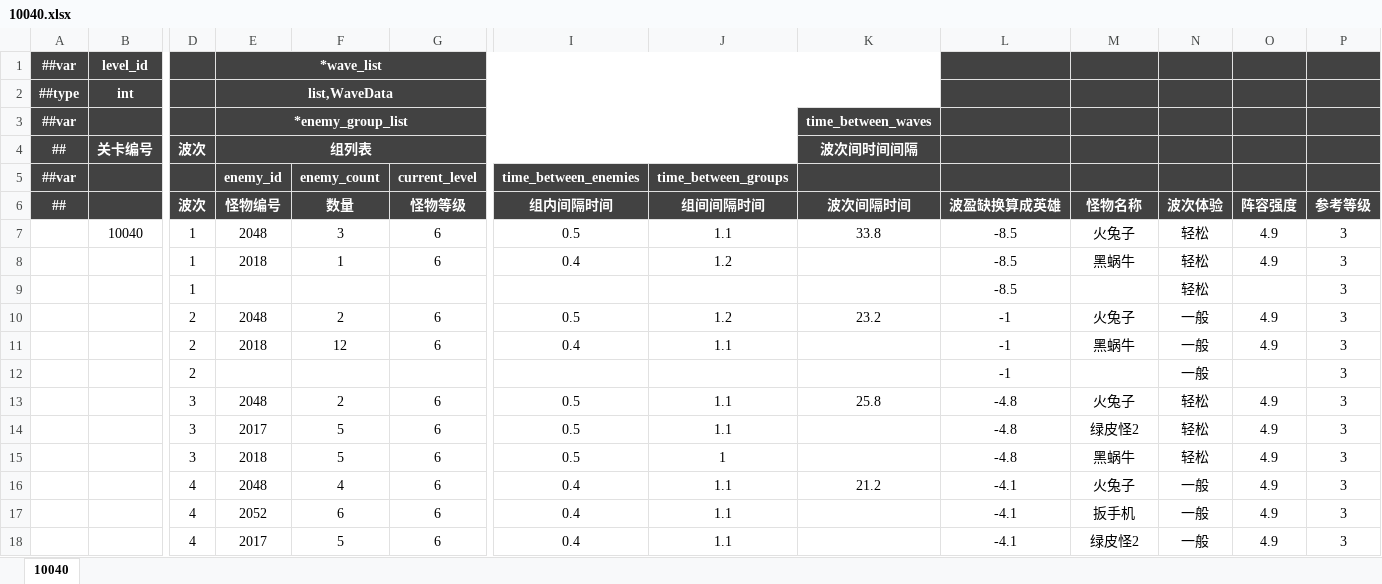
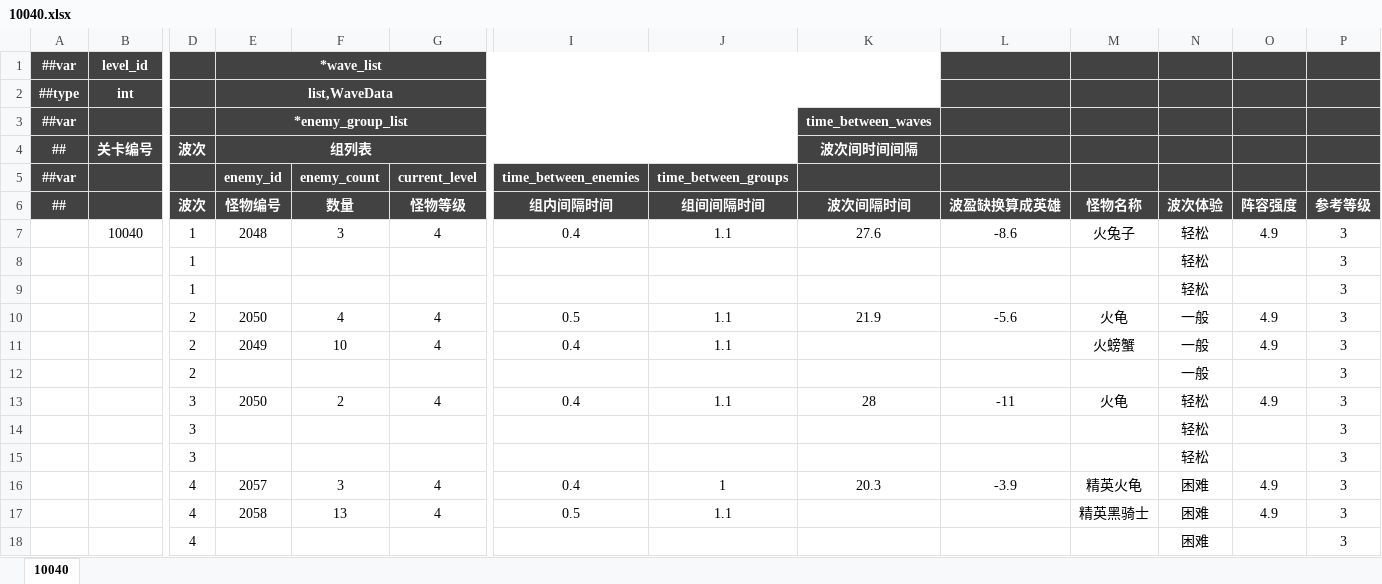
Before and after one commit to OmiGame/---TetrisBattle.MathTools---, an Excel workbook: 新数据生成/关卡表/10040.xlsx, sheet 10040, drawn as a sheet; only a part is shown, gaps mark what is left out; values as stored, in another font and other column widths than the file's, no borders; removed rows and columns are numbered as before the commit, all else as after; rows hold the shown columns only; the diff covers the shown part only; the diff names each change by its address in the sheet, - before the commit and + after, or states it on an @@ line.

```diff
--- a/新数据生成/关卡表/10040.xlsx (sheet 10040)
+++ b/新数据生成/关卡表/10040.xlsx (sheet 10040)
-G7 (怪物等级): 6
+G7 (怪物等级): 4
-I7 (组内间隔时间): 0.5
+I7 (组内间隔时间): 0.4
-K7 (波次间隔时间): 33.8
+K7 (波次间隔时间): 27.6
-L7 (波盈缺换算成英雄): -8.5
+L7 (波盈缺换算成英雄): -8.6
-row 8:  |  | 1 | 2018 | 1 | 6 | 0.4 | 1.2 |  | -8.5 | 黑蜗牛 | 轻松 | 4.9 | 3
-L8 (波盈缺换算成英雄): -8.5
+L8 (波盈缺换算成英雄): (empty)
-row 10:  |  | 2 | 2048 | 2 | 6 | 0.5 | 1.2 | 23.2 | -1 | 火兔子 | 一般 | 4.9 | 3
+row 9:  |  | 1 |  |  |  |  |  |  |  |  | 轻松 |  | 3
+row 10:  |  | 2 | 2050 | 4 | 4 | 0.5 | 1.1 | 21.9 | -5.6 | 火龟 | 一般 | 4.9 | 3
-E11 (怪物编号): 2018
+E11 (怪物编号): 2049
-F11 (数量): 12
+F11 (数量): 10
-G11 (怪物等级): 6
+G11 (怪物等级): 4
-L11:L12 (波盈缺换算成英雄): -1
+L11:L12 (波盈缺换算成英雄): (empty)
-M11 (怪物名称): 黑蜗牛
+M11 (怪物名称): 火螃蟹
-E13 (怪物编号): 2048
+E13 (怪物编号): 2050
-G13 (怪物等级): 6
+G13 (怪物等级): 4
-I13 (组内间隔时间): 0.5
+I13 (组内间隔时间): 0.4
-K13 (波次间隔时间): 25.8
+K13 (波次间隔时间): 28
-L13 (波盈缺换算成英雄): -4.8
+L13 (波盈缺换算成英雄): -11
-M13 (怪物名称): 火兔子
+M13 (怪物名称): 火龟
-row 14:  |  | 3 | 2017 | 5 | 6 | 0.5 | 1.1 |  | -4.8 | 绿皮怪2 | 轻松 | 4.9 | 3
-row 15:  |  | 3 | 2018 | 5 | 6 | 0.5 | 1 |  | -4.8 | 黑蜗牛 | 轻松 | 4.9 | 3
-row 16:  |  | 4 | 2048 | 4 | 6 | 0.4 | 1.1 | 21.2 | -4.1 | 火兔子 | 一般 | 4.9 | 3
-row 17:  |  | 4 | 2052 | 6 | 6 | 0.4 | 1.1 |  | -4.1 | 扳手机 | 一般 | 4.9 | 3
-row 18:  |  | 4 | 2017 | 5 | 6 | 0.4 | 1.1 |  | -4.1 | 绿皮怪2 | 一般 | 4.9 | 3
+row 14:  |  | 3 |  |  |  |  |  |  |  |  | 轻松 |  | 3
+row 15:  |  | 3 |  |  |  |  |  |  |  |  | 轻松 |  | 3
+row 16:  |  | 4 | 2057 | 3 | 4 | 0.4 | 1 | 20.3 | -3.9 | 精英火龟 | 困难 | 4.9 | 3
+row 17:  |  | 4 | 2058 | 13 | 4 | 0.5 | 1.1 |  |  | 精英黑骑士 | 困难 | 4.9 | 3
+row 18:  |  | 4 |  |  |  |  |  |  |  |  | 困难 |  | 3
```
Also changed, not shown: 31 added rows, 31 removed rows and 67 edited cells elsewhere in this sheet, LubanConfig/MiniTemplate/Datas/基础数据/#游戏基本参数.xlsx, LubanConfig/MiniTemplate/Datas/生成数据/#怪物基础数据表_3导.xlsx, 31 other files.
